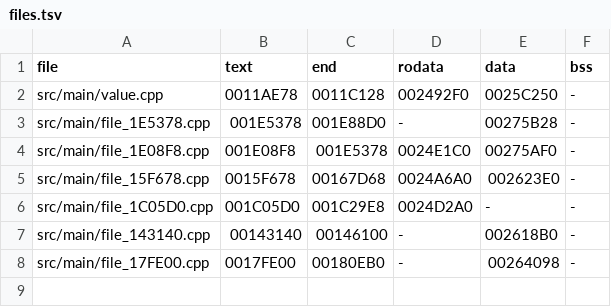
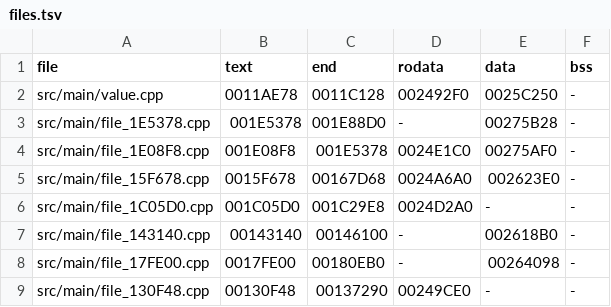
Before and after one commit to OpenThievius/sly1-decomp, a TSV file: config/us/files.tsv, drawn as a sheet.

Commit message:
feat(us): prove the file from 0x130F48 to 0x137290
Retail's constructor list names func_00137270, so a file ends at
0x137290. Its .rodata starts at 0x249CE0, after D_00249C90, which
func_00130C58 reads; func_00130F48 is called by func_00130C58 and by
func_00131198, whose .data (from 0x2610A0) is this file's, and the
functions after it are called by this file's own (func_00132500,
func_00133B58, func_001356C0).

Its 33 C functions move from src/main/00130000.cpp and 00134000.cpp
into src/main/file_130F48.cpp, with INCLUDE_ASM for its original
assembly and its functions not matched yet, among them its static
initialiser func_00136FE8; its constructor func_00137270 stays a
plain function until the initialiser's globals are known. The setters
func_00137248, func_00137260 and func_00137268 sit between the two;
why there is not known yet.

- Its .rodata is 0x249CE0 to 0x249D64 in one piece: func_00135F48's
  FLT_MAX as a literal, the packed triples D_00249D00 and D_00249D10
  after func_00136040, its two jump tables, and the data only
  assembly reads included in its place. PAL's func_00135F48 keeps the
  named constant, at its PAL address.
- Its .data stays defined in the windows until it is proved.

Verified: tools/build.py printed MATCH with 3787 functions from C and
793 globals; tools/version_check.py wrote 77 absent, 5 differs, 3786
match; tools/build.py --version eu printed MATCH; the unit tests,
inventory.py, classify_asm.py and tests/check_repository.py pass.

```diff
--- a/config/us/files.tsv
+++ b/config/us/files.tsv
@@ -8 +8,2 @@ src/main/file_143140.cpp	00143140	00146100	-	002618B0	-
 src/main/file_17FE00.cpp	0017FE00	00180EB0	-	00264098	-
+src/main/file_130F48.cpp	00130F48	00137290	00249CE0	-	-
```
Also changed, not shown: 4 other files.
